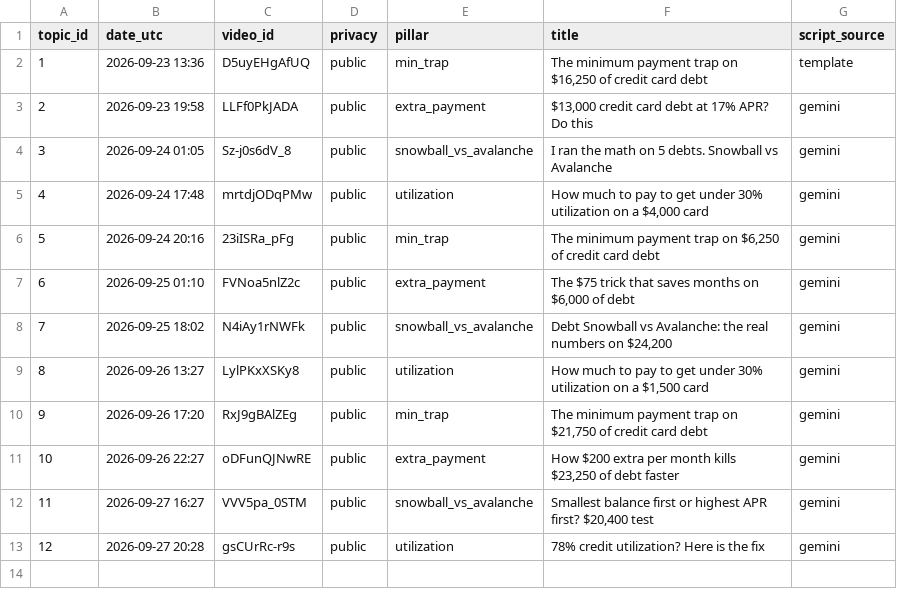
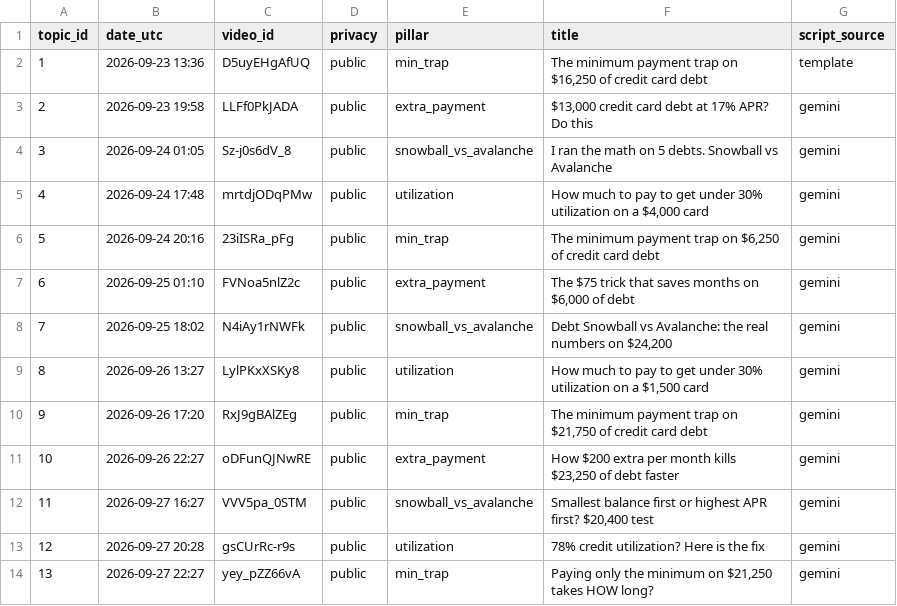
Before and after one commit to olgunkadirgulhan/debtlab-ai, a CSV file: youtube/published.csv, drawn as a sheet.

Commit message:
short: 2026-09-27-2227

```diff
--- a/youtube/published.csv
+++ b/youtube/published.csv
@@ -13 +13,2 @@ topic_id,date_utc,video_id,privacy,pillar,title,script_source
 12,2026-09-27 20:28,gsCUrRc-r9s,public,utilization,78% credit utilization? Here is the fix,gemini
+13,2026-09-27 22:27,yey_pZZ66vA,public,min_trap,"Paying only the minimum on $21,250 takes HOW long?",gemini
```
